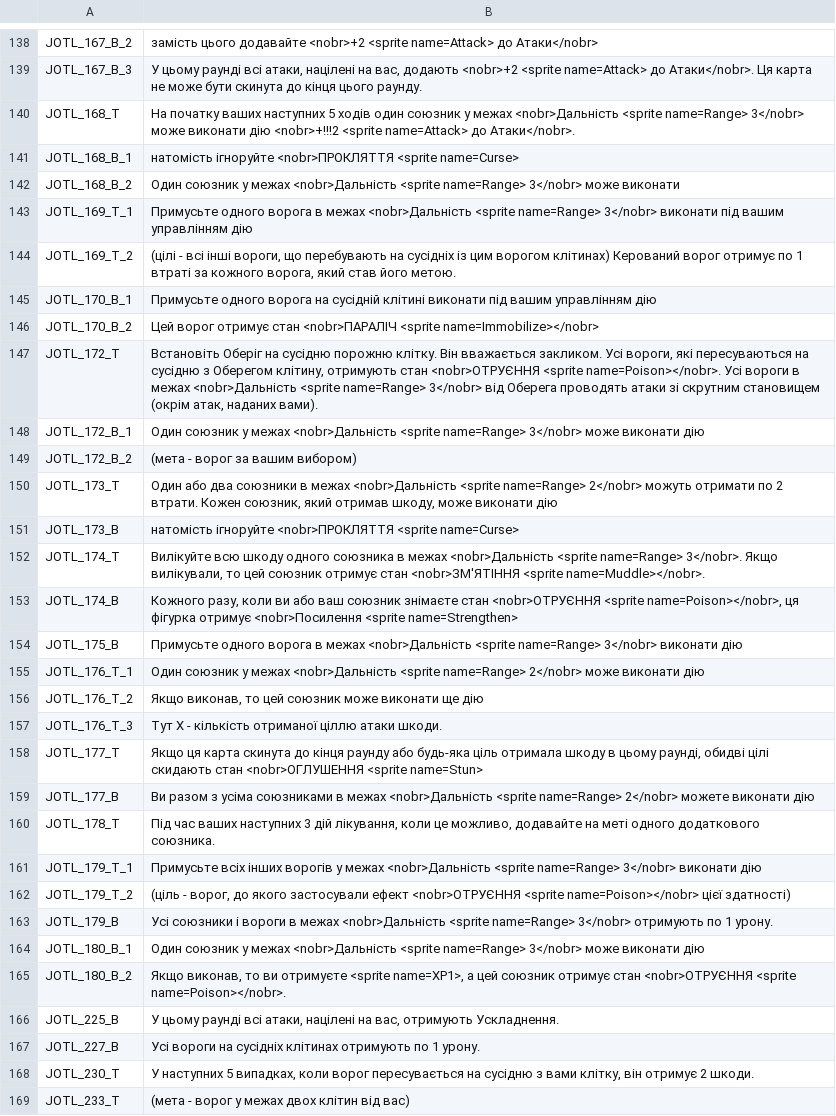
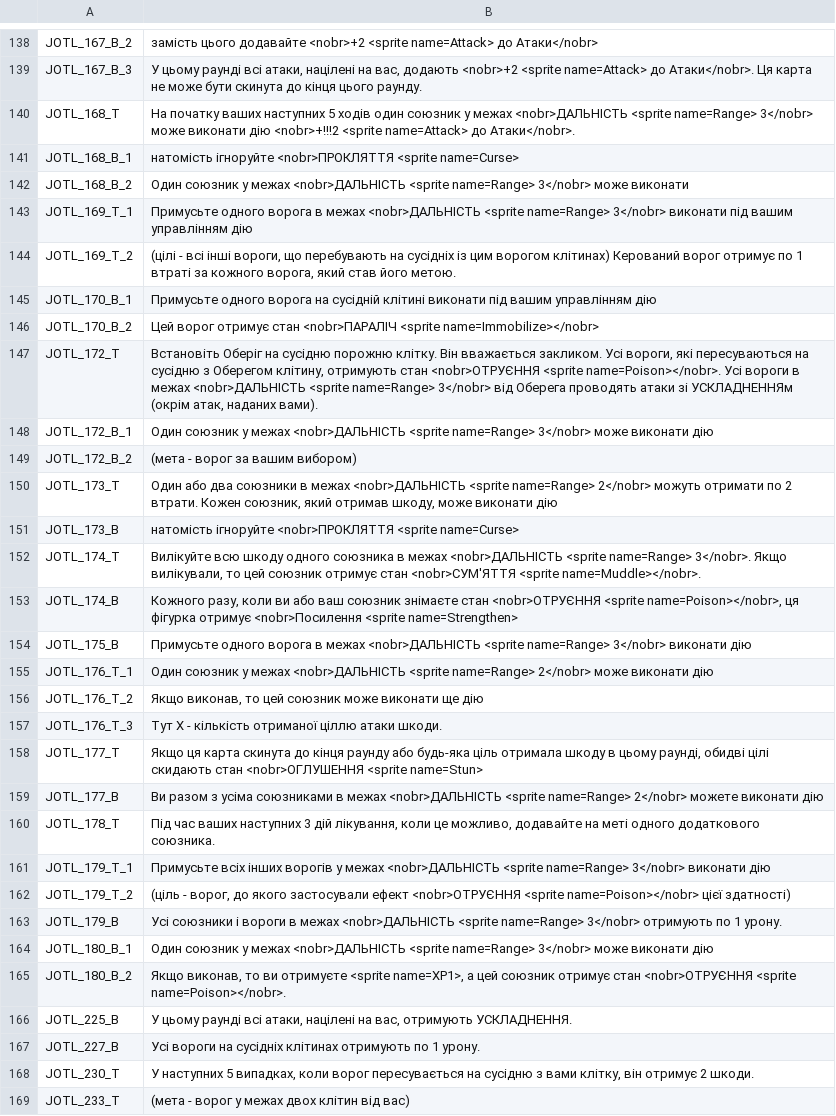
Before and after one commit to cakama3a/GloomHavenUa, a CSV file: LangPacks/Lions.csv, drawn as a sheet; only a part is shown, gaps mark what is left out; the diff covers the shown part only.

```diff
--- a/LangPacks/Lions.csv
+++ b/LangPacks/Lions.csv
@@ -139,6 +139,6 @@ JOTL_167_B_2,"замість цього додавайте <nobr>+2 <sprite name
 JOTL_167_B_3,"У цьому раунді всі атаки, націлені на вас, додають <nobr>+2 <sprite name=Attack> до Атаки</nobr>. Ця карта не може бути скинута до кінця цього раунду."
-JOTL_168_T,"На початку ваших наступних 5 ходів один союзник у межах <nobr>Дальність <sprite name=Range> 3</nobr> може виконати дію <nobr>+!!!2 <sprite name=Attack> до Атаки</nobr>."
+JOTL_168_T,"На початку ваших наступних 5 ходів один союзник у межах <nobr>ДАЛЬНІСТЬ <sprite name=Range> 3</nobr> може виконати дію <nobr>+!!!2 <sprite name=Attack> до Атаки</nobr>."
 JOTL_168_B_1,"натомість ігноруйте <nobr>ПРОКЛЯТТЯ <sprite name=Curse>"
-JOTL_168_B_2,"Один союзник у межах <nobr>Дальність <sprite name=Range> 3</nobr> може виконати"
-JOTL_169_T_1,"Примусьте одного ворога в межах <nobr>Дальність <sprite name=Range> 3</nobr> виконати під вашим управлінням дію"
+JOTL_168_B_2,"Один союзник у межах <nobr>ДАЛЬНІСТЬ <sprite name=Range> 3</nobr> може виконати"
+JOTL_169_T_1,"Примусьте одного ворога в межах <nobr>ДАЛЬНІСТЬ <sprite name=Range> 3</nobr> виконати під вашим управлінням дію"
 JOTL_169_T_2,"(цілі - всі інші вороги, що перебувають на сусідніх із цим ворогом клітинах) Керований ворог отримує по 1 втраті за кожного ворога, який став його метою."
@@ -146,11 +146,11 @@ JOTL_170_B_1,"Примусьте одного ворога на сусідній
 JOTL_170_B_2,"Цей ворог отримує стан <nobr>ПАРАЛІЧ <sprite name=Immobilize></nobr>"
-JOTL_172_T,"Встановіть Оберіг на сусідню порожню клітку. Він вважається закликом. Усі вороги, які пересуваються на сусідню з Оберегом клітину, отримують стан <nobr>ОТРУЄННЯ <sprite name=Poison></nobr>. Усі вороги в межах <nobr>Дальність <sprite name=Range> 3</nobr> від Оберега проводять атаки зі скрутним становищем (окрім атак, наданих вами)."
-JOTL_172_B_1,"Один союзник у межах <nobr>Дальність <sprite name=Range> 3</nobr> може виконати дію"
+JOTL_172_T,"Встановіть Оберіг на сусідню порожню клітку. Він вважається закликом. Усі вороги, які пересуваються на сусідню з Оберегом клітину, отримують стан <nobr>ОТРУЄННЯ <sprite name=Poison></nobr>. Усі вороги в межах <nobr>ДАЛЬНІСТЬ <sprite name=Range> 3</nobr> від Оберега проводять атаки зі УСКЛАДНЕННЯм (окрім атак, наданих вами)."
+JOTL_172_B_1,"Один союзник у межах <nobr>ДАЛЬНІСТЬ <sprite name=Range> 3</nobr> може виконати дію"
 JOTL_172_B_2,"(мета - ворог за вашим вибором)"
-JOTL_173_T,"Один або два союзники в межах <nobr>Дальність <sprite name=Range> 2</nobr> можуть отримати по 2 втрати. Кожен союзник, який отримав шкоду, може виконати дію"
+JOTL_173_T,"Один або два союзники в межах <nobr>ДАЛЬНІСТЬ <sprite name=Range> 2</nobr> можуть отримати по 2 втрати. Кожен союзник, який отримав шкоду, може виконати дію"
 JOTL_173_B,"натомість ігноруйте <nobr>ПРОКЛЯТТЯ <sprite name=Curse>"
-JOTL_174_T,"Вилікуйте всю шкоду одного союзника в межах <nobr>Дальність <sprite name=Range> 3</nobr>. Якщо вилікували, то цей союзник отримує стан <nobr>ЗМ'ЯТІННЯ <sprite name=Muddle></nobr>."
+JOTL_174_T,"Вилікуйте всю шкоду одного союзника в межах <nobr>ДАЛЬНІСТЬ <sprite name=Range> 3</nobr>. Якщо вилікували, то цей союзник отримує стан <nobr>СУМ'ЯТТЯ <sprite name=Muddle></nobr>."
 JOTL_174_B,"Кожного разу, коли ви або ваш союзник знімаєте стан <nobr>ОТРУЄННЯ <sprite name=Poison></nobr>, ця фігурка отримує <nobr>Посилення <sprite name=Strengthen>"
-JOTL_175_B,"Примусьте одного ворога в межах <nobr>Дальність <sprite name=Range> 3</nobr> виконати дію"
-JOTL_176_T_1,"Один союзник у межах <nobr>Дальність <sprite name=Range> 2</nobr> може виконати дію"
+JOTL_175_B,"Примусьте одного ворога в межах <nobr>ДАЛЬНІСТЬ <sprite name=Range> 3</nobr> виконати дію"
+JOTL_176_T_1,"Один союзник у межах <nobr>ДАЛЬНІСТЬ <sprite name=Range> 2</nobr> може виконати дію"
 JOTL_176_T_2,"Якщо виконав, то цей союзник може виконати ще дію"
@@ -158,10 +158,10 @@ JOTL_176_T_3,"Тут Х - кількість отриманої ціллю ат
 JOTL_177_T,"Якщо ця карта скинута до кінця раунду або будь-яка ціль отримала шкоду в цьому раунді, обидві цілі скидають стан <nobr>ОГЛУШЕННЯ <sprite name=Stun>"
-JOTL_177_B,"Ви разом з усіма союзниками в межах <nobr>Дальність <sprite name=Range> 2</nobr> можете виконати дію"
+JOTL_177_B,"Ви разом з усіма союзниками в межах <nobr>ДАЛЬНІСТЬ <sprite name=Range> 2</nobr> можете виконати дію"
 JOTL_178_T,"Під час ваших наступних 3 дій лікування, коли це можливо, додавайте на меті одного додаткового союзника."
-JOTL_179_T_1,"Примусьте всіх інших ворогів у межах <nobr>Дальність <sprite name=Range> 3</nobr> виконати дію"
+JOTL_179_T_1,"Примусьте всіх інших ворогів у межах <nobr>ДАЛЬНІСТЬ <sprite name=Range> 3</nobr> виконати дію"
 JOTL_179_T_2,"(ціль - ворог, до якого застосували ефект <nobr>ОТРУЄННЯ <sprite name=Poison></nobr> цієї здатності)"
-JOTL_179_B,"Усі союзники і вороги в межах <nobr>Дальність <sprite name=Range> 3</nobr> отримують по 1 урону."
-JOTL_180_B_1,"Один союзник у межах <nobr>Дальність <sprite name=Range> 3</nobr> може виконати дію"
+JOTL_179_B,"Усі союзники і вороги в межах <nobr>ДАЛЬНІСТЬ <sprite name=Range> 3</nobr> отримують по 1 урону."
+JOTL_180_B_1,"Один союзник у межах <nobr>ДАЛЬНІСТЬ <sprite name=Range> 3</nobr> може виконати дію"
 JOTL_180_B_2,"Якщо виконав, то ви отримуєте <sprite name=XP1>, а цей союзник отримує стан <nobr>ОТРУЄННЯ <sprite name=Poison></nobr>."
-JOTL_225_B,"У цьому раунді всі атаки, націлені на вас, отримують Ускладнення."
+JOTL_225_B,"У цьому раунді всі атаки, націлені на вас, отримують УСКЛАДНЕННЯ."
 JOTL_227_B,"Усі вороги на сусідніх клітинах отримують по 1 урону."
```
Also changed, not shown: 33 edited cells elsewhere in this file, LangPacks/Consoles.csv, LangPacks/Solo.csv, 3 other files.
